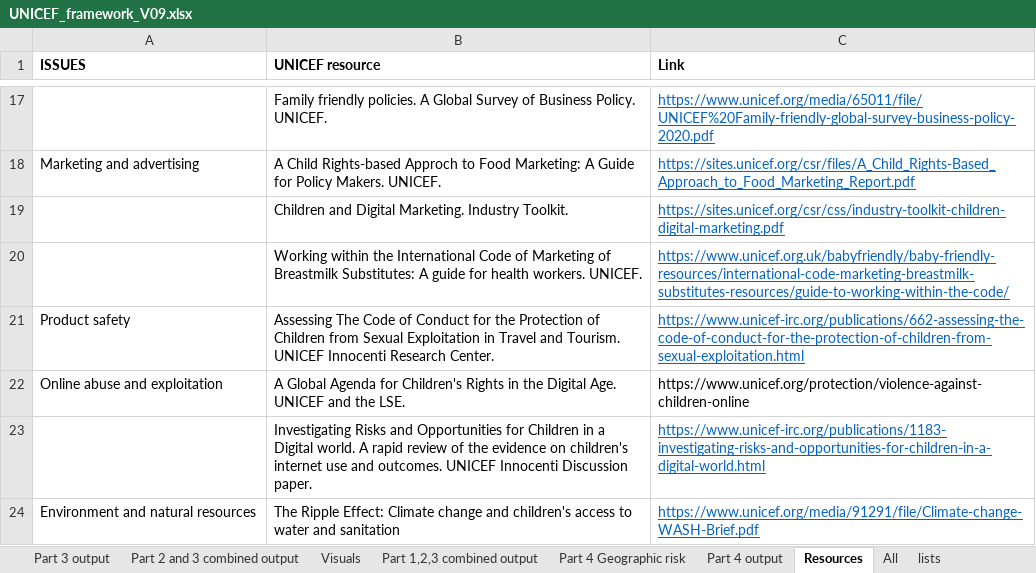
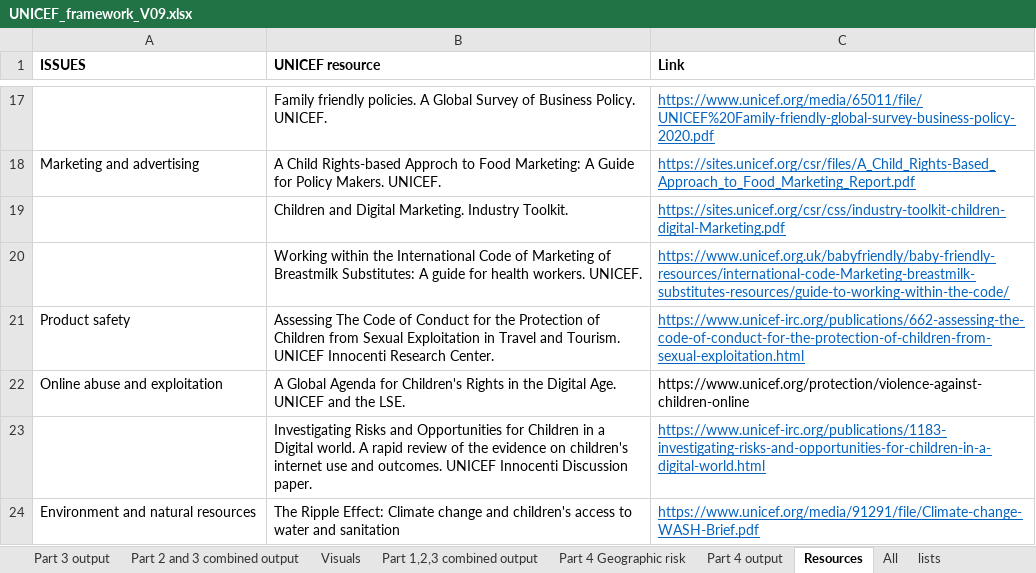
Before and after one commit to jamescw/unicef-assessment-tool, an Excel workbook: UNICEF_framework_V09.xlsx, sheet Resources, drawn as a sheet; only a part is shown, gaps mark what is left out; values as stored, in another font and other column widths than the file's, no borders; the diff names each change by its address in the sheet, - before the commit and + after, or states it on an @@ line.

```diff
--- a/UNICEF_framework_V09.xlsx (sheet Resources)
+++ b/UNICEF_framework_V09.xlsx (sheet Resources)
-C19 (Link): https://sites.unicef.org/csr/css/industry-toolkit-children-digital-marketing.pdf
+C19 (Link): https://sites.unicef.org/csr/css/industry-toolkit-children-digital-Marketing.pdf
-C20 (Link): https://www.unicef.org.uk/babyfriendly/baby-friendly-resources/international-code-marketing-breastmilk-substitutes-resources/guide-to-working-within-the-code/
+C20 (Link): https://www.unicef.org.uk/babyfriendly/baby-friendly-resources/international-code-Marketing-breastmilk-substitutes-resources/guide-to-working-within-the-code/
```
Also changed, not shown: sheet All, sheet Part 3 Mitigation by issue, sheet Part 1 Materiality, sheet Part 2 Due Diligence overall, sheet Part 4 output, charts or pictures, 2 other files.
